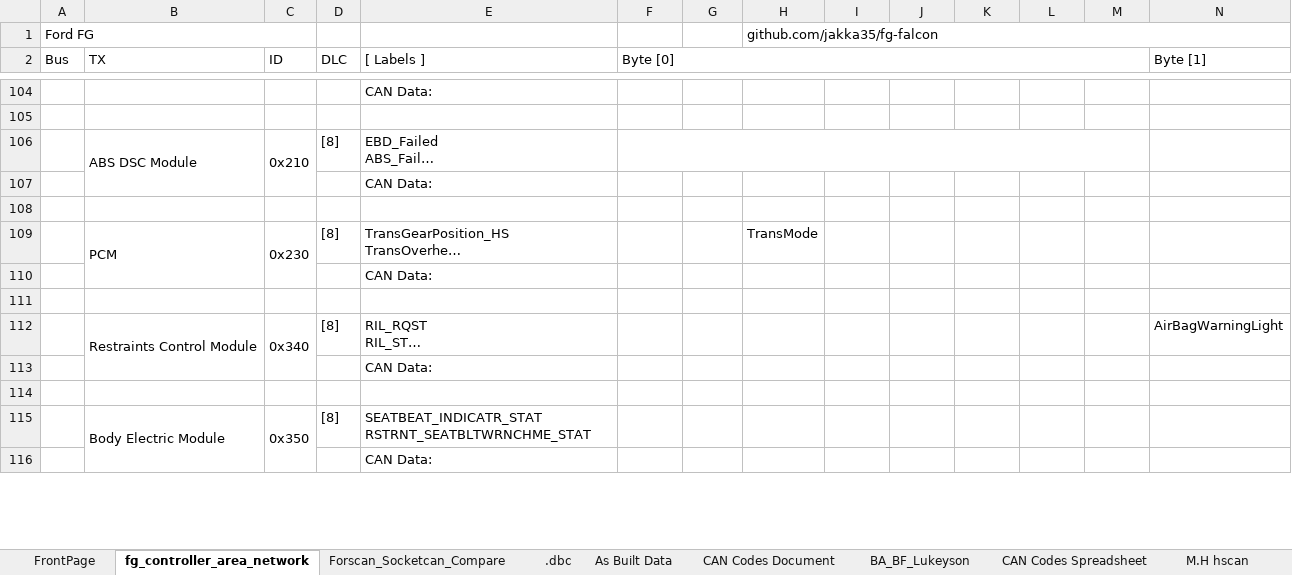
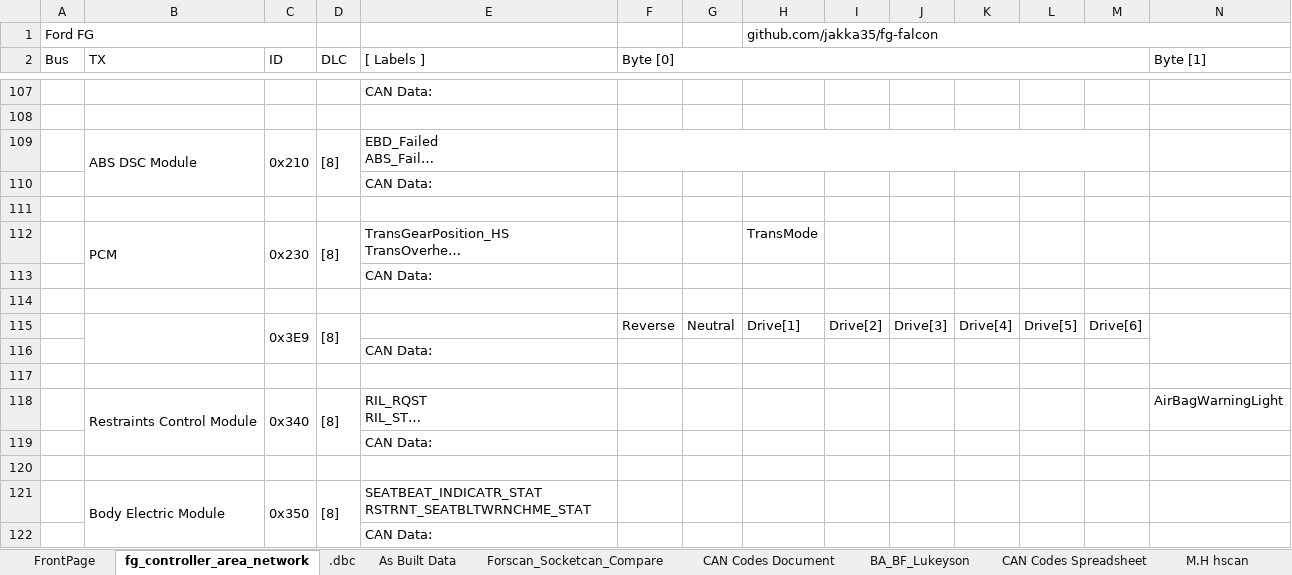
Before and after one commit to jakka351/FG-Falcon, an Excel workbook: fg_controller_area_network_latest.xlsx, sheet fg_controller_area_network, drawn as a sheet; only a part is shown, gaps mark what is left out; long unchanged cells end in …; values as stored, in another font and other column widths than the file's, no cell formats; conditional formats not drawn; removed rows and columns are numbered as before the commit, all else as after; rows hold the shown columns only; the diff covers the shown part only; the diff names each change by its address in the sheet, - before the commit and + after, or states it on an @@ line.

Commit message:
Add files via upload

```diff
--- a/fg_controller_area_network_latest.xlsx (sheet fg_controller_area_network)
+++ b/fg_controller_area_network_latest.xlsx (sheet fg_controller_area_network)
@@ sheet tab order changed: FrontPage | fg_controller_area_network | .dbc | As Built Data | Forscan_Socketcan_Compare | CAN Codes Document | BA_BF_Lukeyson | CAN Codes Spreadsheet | M.H hscan @@
+D109:D110 merged
+D112:D113 merged
@@ row 119 moved to row 115: 0x3E9 @@
+row 116:  |  |  |  | CAN Data:
+row 117: (empty)
+D118:D119 merged
-B115:B118 merged
+B121:B126 merged
+D121:D122 merged
```
Also changed, not shown: 9 added rows, 6 removed rows, 1 moved row, 33 edited cells and merged cells elsewhere in this sheet, sheet Forscan_Socketcan_Compare, cell formats, charts or pictures.
